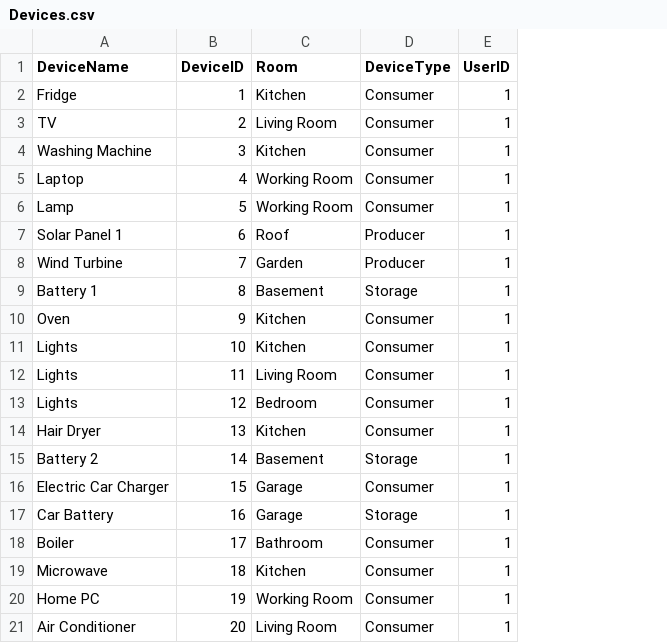
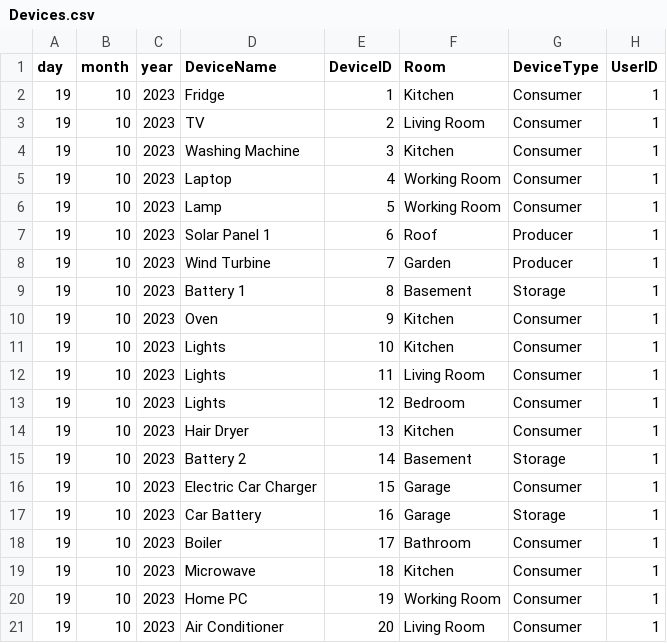
Before and after one commit to marijaandric/WattApp, a CSV file: services/DeviceFaker/DeviceFaker/Devices.csv, drawn as a sheet; the diff names each change by its address in the sheet, - before the commit and + after, or states it on an @@ line.

```diff
--- a/services/DeviceFaker/DeviceFaker/Devices.csv
+++ b/services/DeviceFaker/DeviceFaker/Devices.csv
+column A (day), rows 2-21: all 19
+column B (month), rows 2-21: all 10
+column C (year), rows 2-21: all 2023
```
Also changed, not shown: 9 other files.
